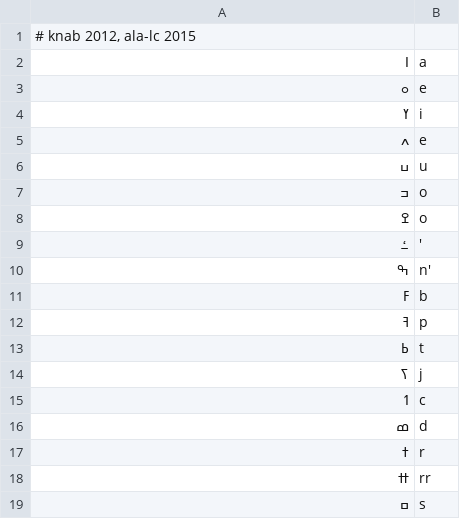
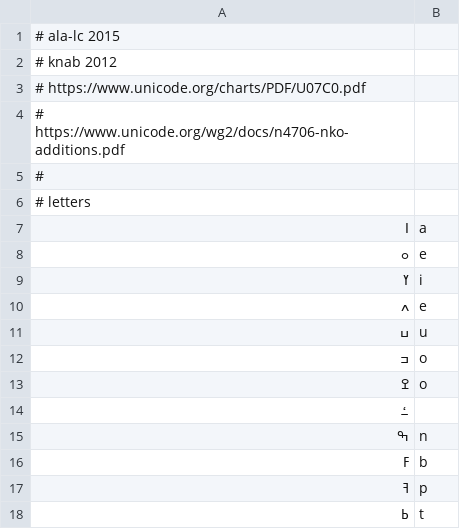
Before and after one commit to anyascii/anyascii, a TSV file: input/tables/nko.tsv, drawn as a sheet; only a part is shown; the shorter side is filled out with more unchanged rows; the diff covers the shown part only.

```diff
--- a/input/tables/nko.tsv
+++ b/input/tables/nko.tsv
@@ -1,2 +1,7 @@
-# knab 2012, ala-lc 2015
+# ala-lc 2015
+# knab 2012
+# https://www.unicode.org/charts/PDF/U07C0.pdf
+# https://www.unicode.org/wg2/docs/n4706-nko-additions.pdf
+#
+# letters
 ߊ	a
@@ -8,4 +13,4 @@
 ߐ	o
-ߑ	'
-ߒ	n'
+ߑ	
+ߒ	n
 ߓ	b
```
Also changed, not shown: 16 added rows, 8 removed rows and 1 edited cell elsewhere in this file, table.tsv, 8 other files.
